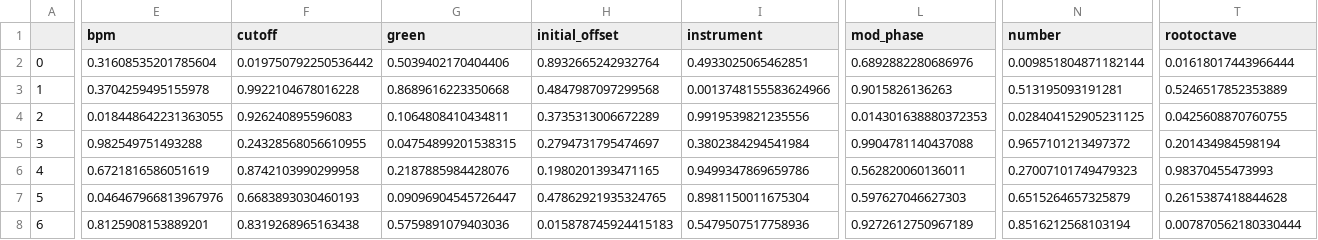
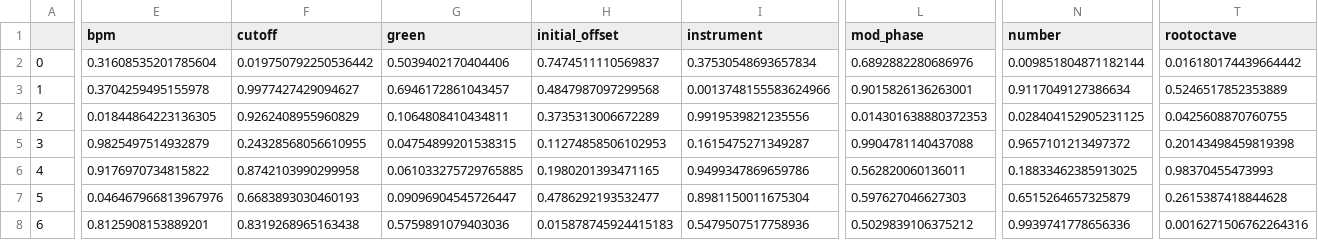
Before and after one commit to st33f/evo-art-yoshi, a CSV file: data/presets/default/current/synth.csv, drawn as a sheet; only a part is shown, gaps mark what is left out; the diff covers the shown part only; the diff names each change by its address in the sheet, - before the commit and + after, or states it on an @@ line.

Commit message:
New sounds update, WITHOUT METRONOME
# Conflicts:
#	config.py
#	data/master_config.json
#	data/presets/all_synths/config.json
#	data/presets/all_synths/current/bass.csv
#	data/presets/all_synths/current/high_perc.csv
#	data/presets/all_synths/current/low_perc.csv
#	data/presets/all_synths/current/playing.csv
#	data/presets/all_synths/current/synth.csv
#	data/presets/default/current/bass.csv
#	data/presets/default/current/high_perc.csv
#	data/presets/default/current/low_perc.csv
#	data/presets/default/current/playing.csv
#	data/presets/default/current/synth.csv
#	master.py
#	presets.py

```diff
--- a/data/presets/default/current/synth.csv
+++ b/data/presets/default/current/synth.csv
-H2 (initial_offset): 0.8932665242932764
+H2 (initial_offset): 0.7474511110569837
-I2 (instrument): 0.4933025065462851
+I2 (instrument): 0.37530548693657834
-T2 (rootoctave): 0.01618017443966444
+T2 (rootoctave): 0.016180174439664442
-F3 (cutoff): 0.9922104678016228
+F3 (cutoff): 0.9977427429094627
-G3 (green): 0.8689616223350668
+G3 (green): 0.6946172861043457
-L3 (mod_phase): 0.9015826136263
+L3 (mod_phase): 0.9015826136263001
-N3 (number): 0.513195093191281
+N3 (number): 0.9117049127386634
-E4 (bpm): 0.018448642231363055
+E4 (bpm): 0.01844864223136305
-F4 (cutoff): 0.926240895596083
+F4 (cutoff): 0.9262408955960829
-E5 (bpm): 0.982549751493288
+E5 (bpm): 0.9825497514932879
-H5 (initial_offset): 0.2794731795474697
+H5 (initial_offset): 0.11274858506102953
-I5 (instrument): 0.3802384294541984
+I5 (instrument): 0.1615475271349287
-T5 (rootoctave): 0.201434984598194
+T5 (rootoctave): 0.20143498459819398
-E6 (bpm): 0.6721816586051619
+E6 (bpm): 0.9176970734815822
-G6 (green): 0.2187885984428076
+G6 (green): 0.061033275729765885
-N6 (number): 0.27007101749479323
+N6 (number): 0.18833462385913025
-H7 (initial_offset): 0.47862921935324765
+H7 (initial_offset): 0.4786292193532477
-L8 (mod_phase): 0.9272612750967189
+L8 (mod_phase): 0.5029839106375212
-N8 (number): 0.8516212568103194
+N8 (number): 0.9939741778656336
-T8 (rootoctave): 0.007870562180330444
+T8 (rootoctave): 0.0016271506762264316
```
Also changed, not shown: 81 edited cells elsewhere in this file, data/presets/all_synths/current/high_perc.csv, data/presets/all_synths/current/low_perc.csv, 9 other files.
